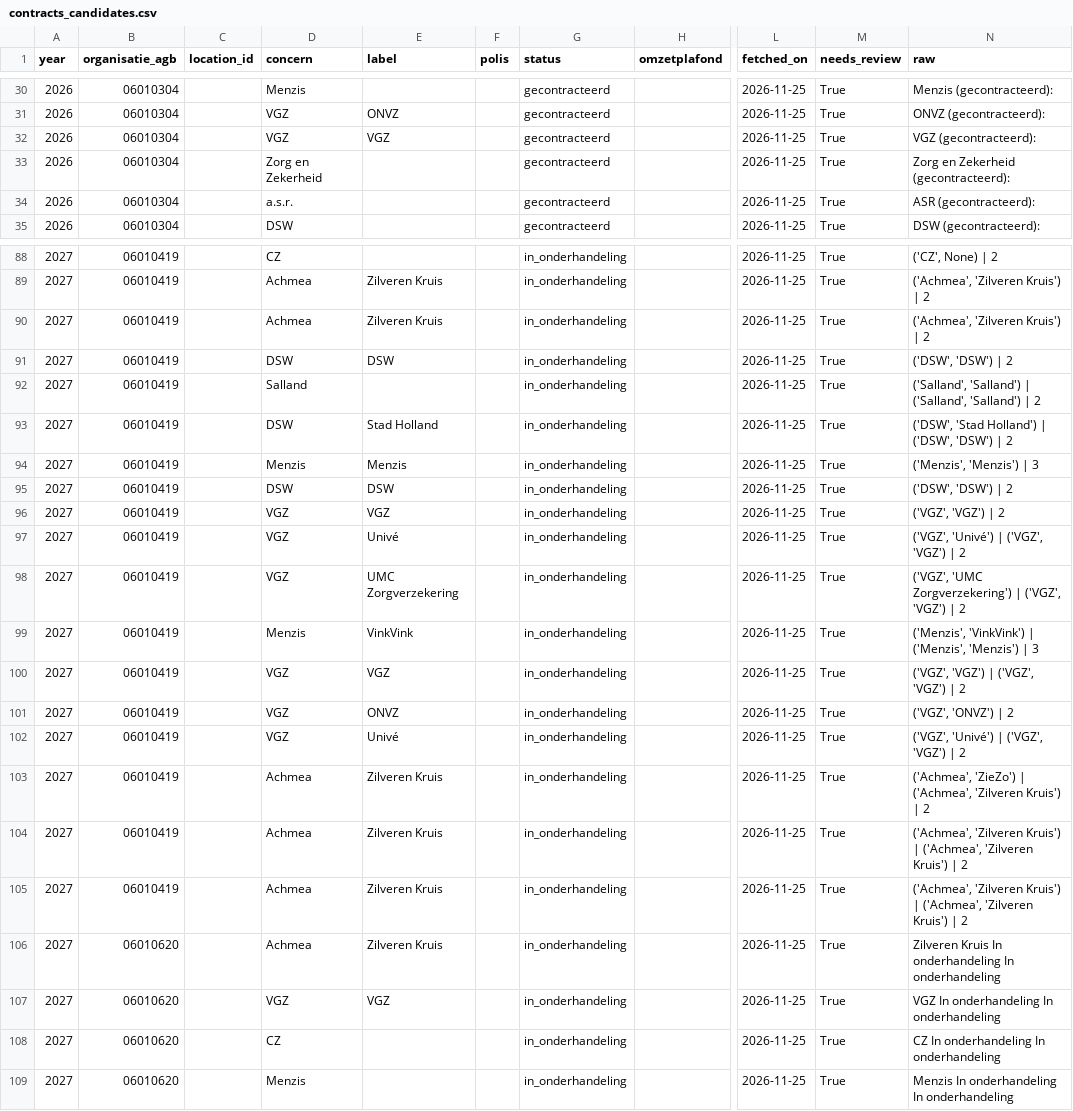
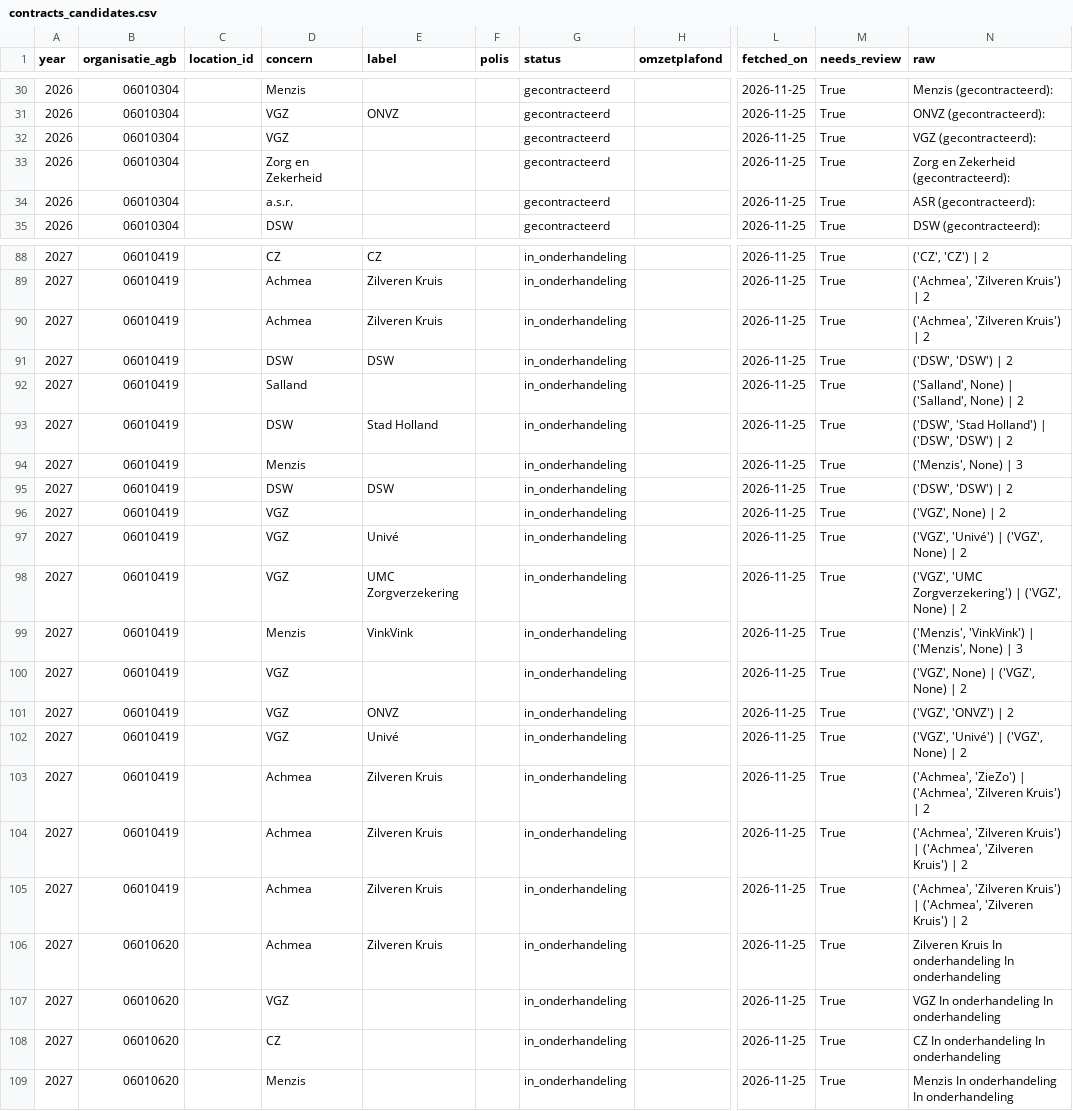
Before and after one commit to nickvluit-a11y/Beterverzekerd, a CSV file: data/processed/contracts_candidates.csv, drawn as a sheet; only a part is shown, gaps mark what is left out; the diff covers the shown part only; the diff names each change by its address in the sheet, - before the commit and + after, or states it on an @@ line.

```diff
--- a/data/processed/contracts_candidates.csv
+++ b/data/processed/contracts_candidates.csv
-E32 (label): VGZ
+E32 (label): (empty)
-E88 (label): (empty)
+E88 (label): CZ
-N88 (raw): ('CZ', None) | 2
+N88 (raw): ('CZ', 'CZ') | 2
-N92 (raw): ('Salland', 'Salland') | ('Salland', 'Salland') | 2
+N92 (raw): ('Salland', None) | ('Salland', None) | 2
-E94 (label): Menzis
+E94 (label): (empty)
-N94 (raw): ('Menzis', 'Menzis') | 3
+N94 (raw): ('Menzis', None) | 3
-E96 (label): VGZ
+E96 (label): (empty)
-N96 (raw): ('VGZ', 'VGZ') | 2
+N96 (raw): ('VGZ', None) | 2
-N97 (raw): ('VGZ', 'Univé') | ('VGZ', 'VGZ') | 2
+N97 (raw): ('VGZ', 'Univé') | ('VGZ', None) | 2
-N98 (raw): …| ('VGZ', 'VGZ') | 2
+N98 (raw): …| ('VGZ', None) | 2
-N99 (raw): …| ('Menzis', 'Menzis') | 3
+N99 (raw): …| ('Menzis', None) | 3
-E100 (label): VGZ
+E100 (label): (empty)
-N100 (raw): ('VGZ', 'VGZ') | ('VGZ', 'VGZ') | 2
+N100 (raw): ('VGZ', None) | ('VGZ', None) | 2
-N102 (raw): ('VGZ', 'Univé') | ('VGZ', 'VGZ') | 2
+N102 (raw): ('VGZ', 'Univé') | ('VGZ', None) | 2
-E107 (label): VGZ
+E107 (label): (empty)
```
Also changed, not shown: 3 added rows, 2 removed rows and 30 edited cells elsewhere in this file, data/processed/history/contracts_candidates/2026-11-25.csv, 12 other files.
